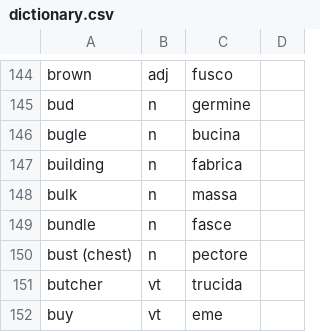
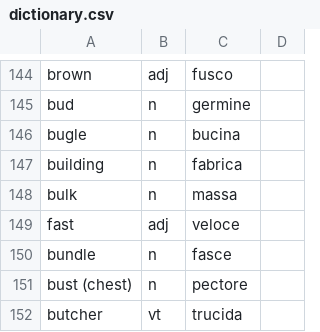
Before and after one commit to AcProIL/acproil.github.io, a CSV file: dictionary/dictionary.csv (was assets/dictionary.csv), drawn as a sheet; only a part is shown, gaps mark what is left out; the shorter side is filled out with more unchanged rows.

```diff
--- a/assets/dictionary.csv
+++ b/dictionary/dictionary.csv
@@ -148,2 +148,3 @@ building,n,fabrica,
 bulk,n,massa,
+fast,adj,veloce,
 bundle,n,fasce,
```
Also changed, not shown: 9 other files.
